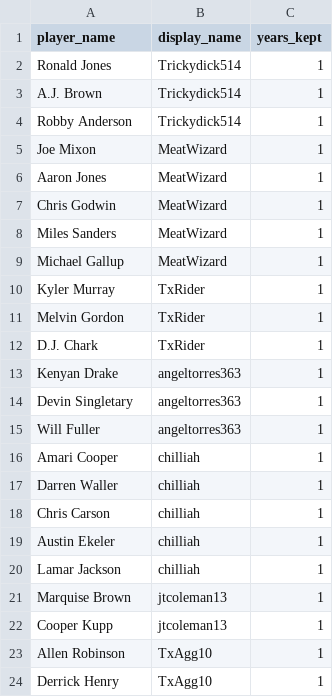
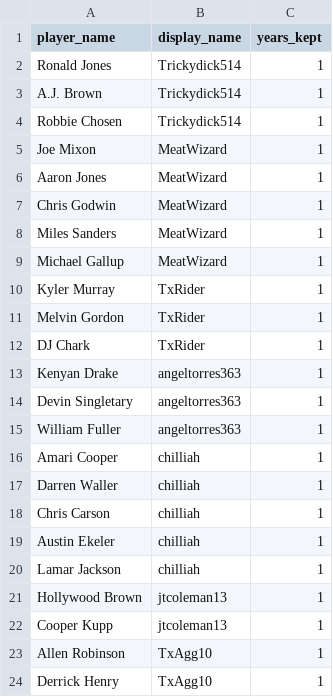
Before and after one commit to chilliah/sleeper-keeper, a CSV file: data_files/2020/515555767692488704/kept_players/kept_players.csv, drawn as a sheet; only a part is shown.

Commit message:
Fix keepers for older year cause of name changes

```diff
--- a/data_files/2020/515555767692488704/kept_players/kept_players.csv
+++ b/data_files/2020/515555767692488704/kept_players/kept_players.csv
@@ -3,3 +3,3 @@ Ronald Jones,Trickydick514,1
 A.J. Brown,Trickydick514,1
-Robby Anderson,Trickydick514,1
+Robbie Chosen,Trickydick514,1
 Joe Mixon,MeatWizard,1
@@ -11,6 +11,6 @@ Kyler Murray,TxRider,1
 Melvin Gordon,TxRider,1
-D.J. Chark,TxRider,1
+DJ Chark,TxRider,1
 Kenyan Drake,angeltorres363,1
 Devin Singletary,angeltorres363,1
-Will Fuller,angeltorres363,1
+William Fuller,angeltorres363,1
 Amari Cooper,chilliah,1
@@ -20,3 +20,3 @@ Austin Ekeler,chilliah,1
 Lamar Jackson,chilliah,1
-Marquise Brown,jtcoleman13,1
+Hollywood Brown,jtcoleman13,1
 Cooper Kupp,jtcoleman13,1
```
Also changed, not shown: data_files/2021/726613533856428032/kept_players/kept_players.csv.
